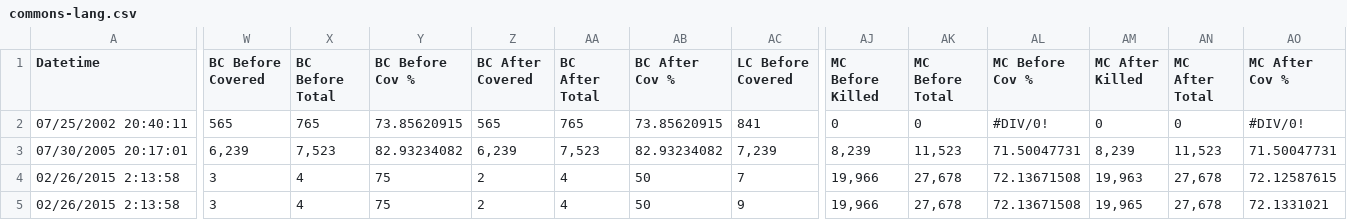
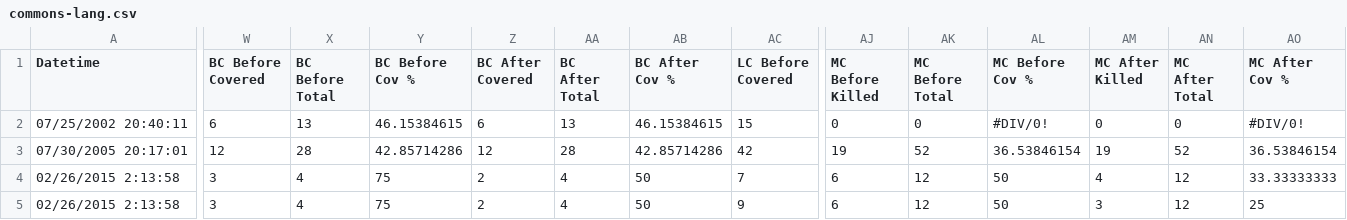
Before and after one commit to STAM-NDSU/cts-analyzer, a CSV file: io/validationFiles/not-obsolete-coverage/deleted-tests/commons-lang.csv, drawn as a sheet; only a part is shown, gaps mark what is left out; the diff covers the shown part only; the diff names each change by its address in the sheet, - before the commit and + after, or states it on an @@ line.

```diff
--- a/io/validationFiles/not-obsolete-coverage/deleted-tests/commons-lang.csv
+++ b/io/validationFiles/not-obsolete-coverage/deleted-tests/commons-lang.csv
-W2 (BC Before Covered): 565
+W2 (BC Before Covered): 6
-X2 (BC Before Total): 765
+X2 (BC Before Total): 13
-Y2 (BC Before Cov %): 73.85620915
+Y2 (BC Before Cov %): 46.15384615
-Z2 (BC After Covered): 565
+Z2 (BC After Covered): 6
-AA2 (BC After Total): 765
+AA2 (BC After Total): 13
-AB2 (BC After Cov %): 73.85620915
+AB2 (BC After Cov %): 46.15384615
-AC2 (LC Before Covered): 841
+AC2 (LC Before Covered): 15
-W3 (BC Before Covered): 6,239
+W3 (BC Before Covered): 12
-X3 (BC Before Total): 7,523
+X3 (BC Before Total): 28
-Y3 (BC Before Cov %): 82.93234082
+Y3 (BC Before Cov %): 42.85714286
-Z3 (BC After Covered): 6,239
+Z3 (BC After Covered): 12
-AA3 (BC After Total): 7,523
+AA3 (BC After Total): 28
-AB3 (BC After Cov %): 82.93234082
+AB3 (BC After Cov %): 42.85714286
-AC3 (LC Before Covered): 7,239
+AC3 (LC Before Covered): 42
-AJ3 (MC Before Killed): 8,239
+AJ3 (MC Before Killed): 19
-AK3 (MC Before Total): 11,523
+AK3 (MC Before Total): 52
-AL3 (MC Before Cov %): 71.50047731
+AL3 (MC Before Cov %): 36.53846154
-AM3 (MC After Killed): 8,239
+AM3 (MC After Killed): 19
-AN3 (MC After Total): 11,523
+AN3 (MC After Total): 52
-AO3 (MC After Cov %): 71.50047731
+AO3 (MC After Cov %): 36.53846154
-AJ4:AJ5 (MC Before Killed): 19,966
+AJ4:AJ5 (MC Before Killed): 6
-AK4:AK5 (MC Before Total): 27,678
+AK4:AK5 (MC Before Total): 12
-AL4:AL5 (MC Before Cov %): 72.13671508
+AL4:AL5 (MC Before Cov %): 50
-AM4 (MC After Killed): 19,963
+AM4 (MC After Killed): 4
-AN4:AN5 (MC After Total): 27,678
+AN4:AN5 (MC After Total): 12
-AO4 (MC After Cov %): 72.12587615
+AO4 (MC After Cov %): 33.33333333
-AM5 (MC After Killed): 19,965
+AM5 (MC After Killed): 3
-AO5 (MC After Cov %): 72.1331021
+AO5 (MC After Cov %): 25
```
Also changed, not shown: 10 edited cells elsewhere in this file, rq3/coverage_mutation_loss_data.csv, 7 other files.
